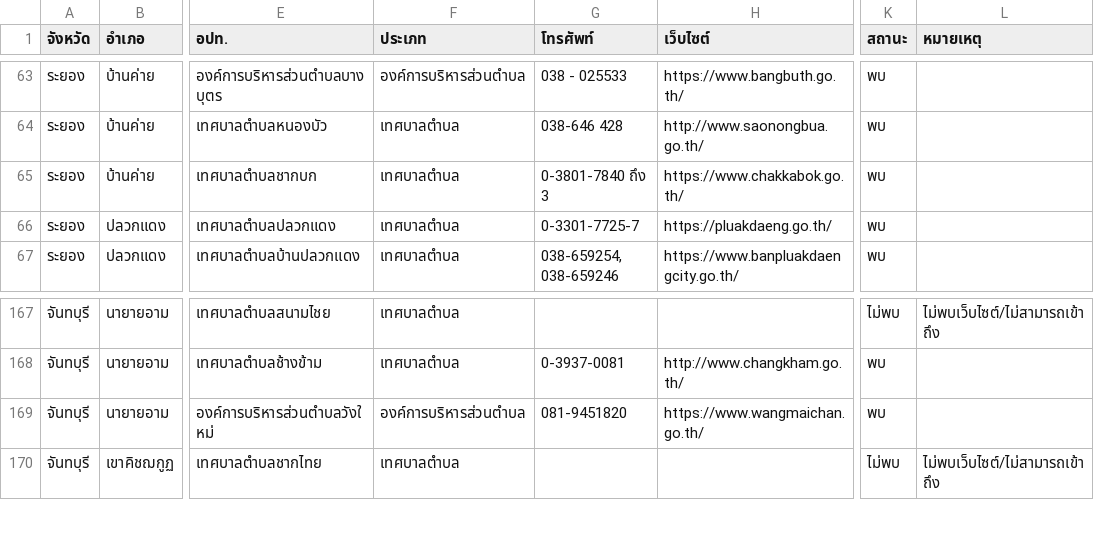
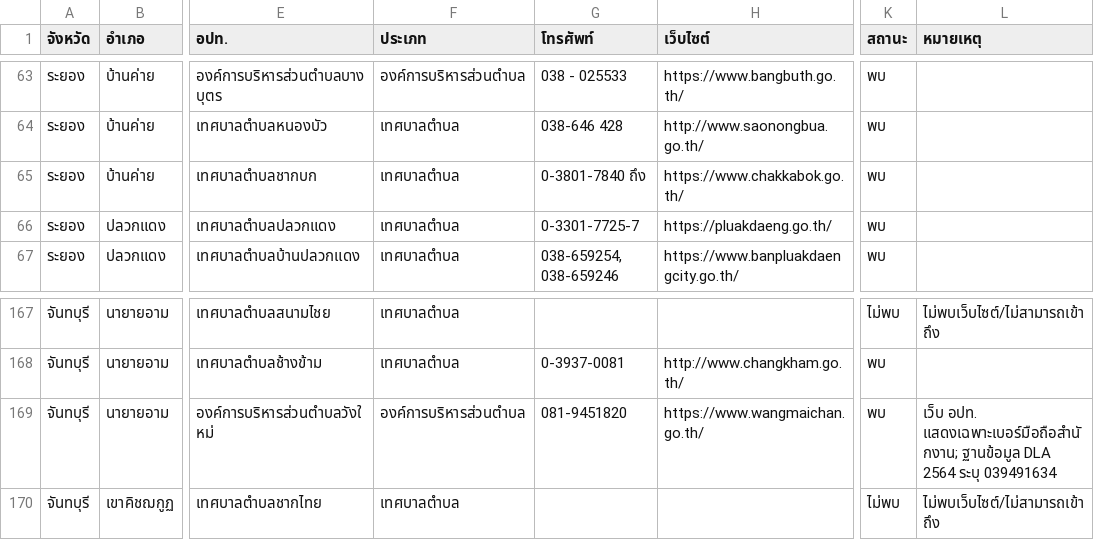
Before and after one commit to juthasinee/tambonprompt, a CSV file: data/opt_contacts.csv, drawn as a sheet; only a part is shown, gaps mark what is left out; the diff covers the shown part only; the diff names each change by its address in the sheet, - before the commit and + after, or states it on an @@ line.

```diff
--- a/data/opt_contacts.csv
+++ b/data/opt_contacts.csv
-G65 (โทรศัพท์): 0-3801-7840 ถึง 3
+G65 (โทรศัพท์): 0-3801-7840 ถึง
-L169 (หมายเหตุ): (empty)
+L169 (หมายเหตุ): เว็บ อปท. แสดงเฉพาะเบอร์มือถือสำนักงาน; ฐานข้อมูล DLA 2564 ระบุ 039491634
```
Also changed, not shown: 11 edited cells elsewhere in this file, 1 other file.
